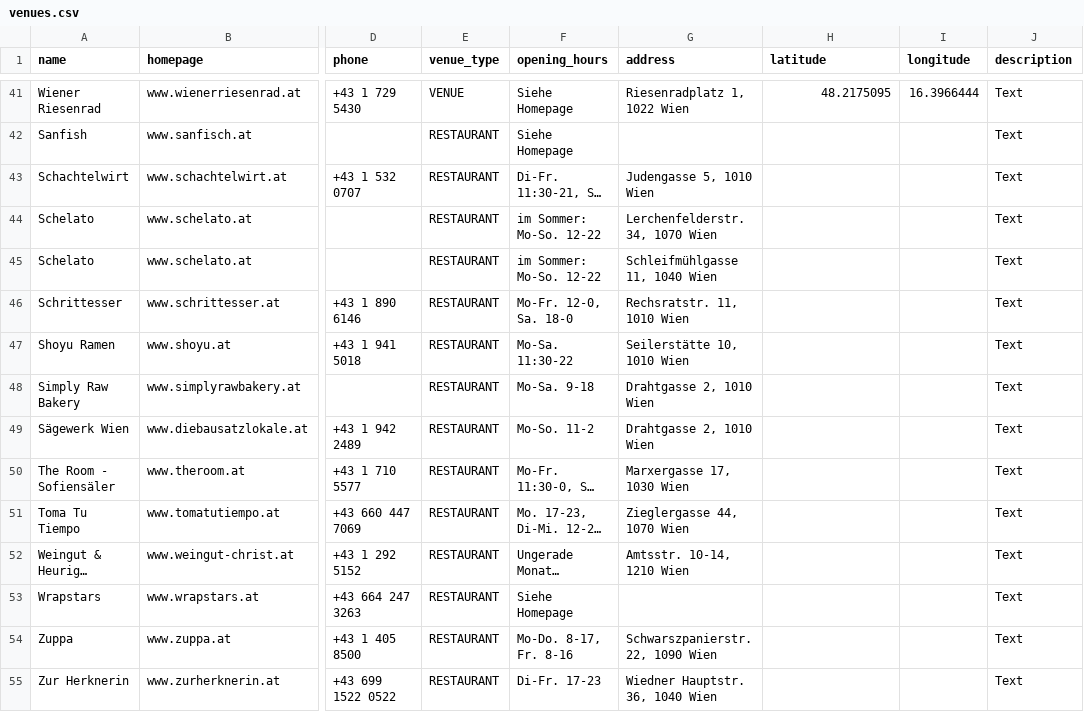
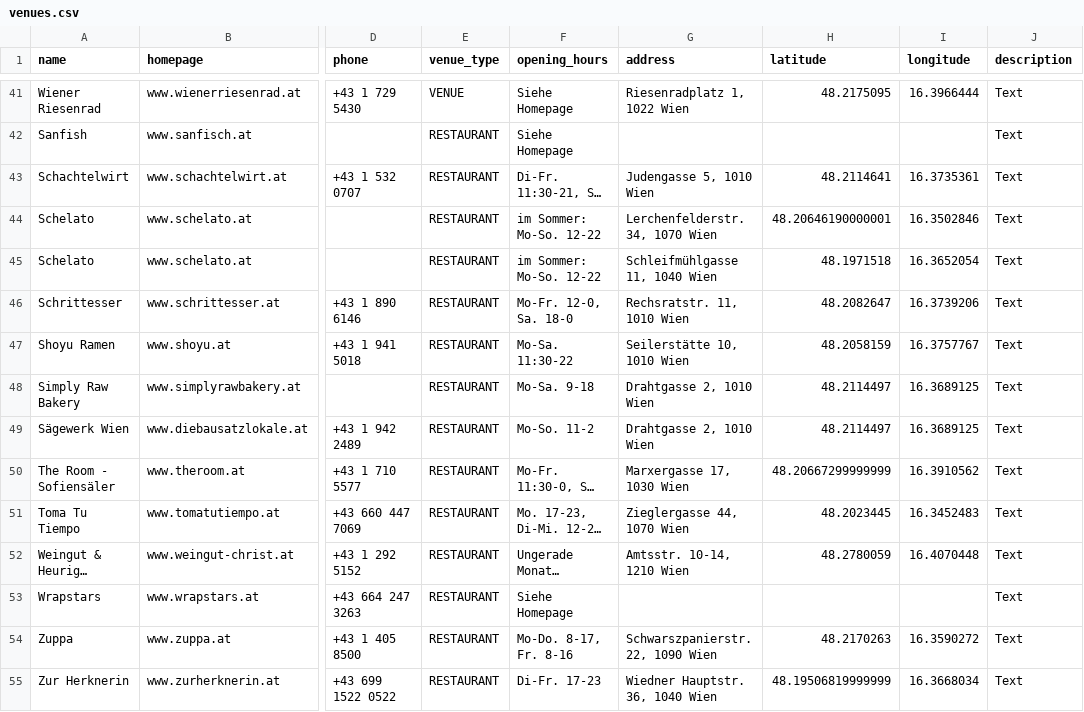
Before and after one commit to Team-LANS/luups-map, a CSV file: data/venues.csv, drawn as a sheet; only a part is shown, gaps mark what is left out; long unchanged cells end in …; the diff names each change by its address in the sheet, - before the commit and + after, or states it on an @@ line.

Commit message:
Update data

```diff
--- a/data/venues.csv
+++ b/data/venues.csv
-H43 (latitude): (empty)
+H43 (latitude): 48.2114641
-I43 (longitude): (empty)
+I43 (longitude): 16.3735361
-H44 (latitude): (empty)
+H44 (latitude): 48.20646190000001
-I44 (longitude): (empty)
+I44 (longitude): 16.3502846
-H45 (latitude): (empty)
+H45 (latitude): 48.1971518
-I45 (longitude): (empty)
+I45 (longitude): 16.3652054
-H46 (latitude): (empty)
+H46 (latitude): 48.2082647
-I46 (longitude): (empty)
+I46 (longitude): 16.3739206
-H47 (latitude): (empty)
+H47 (latitude): 48.2058159
-I47 (longitude): (empty)
+I47 (longitude): 16.3757767
-H48:H49 (latitude): (empty)
+H48:H49 (latitude): 48.2114497
-I48:I49 (longitude): (empty)
+I48:I49 (longitude): 16.3689125
-H50 (latitude): (empty)
+H50 (latitude): 48.20667299999999
-I50 (longitude): (empty)
+I50 (longitude): 16.3910562
-H51 (latitude): (empty)
+H51 (latitude): 48.2023445
-I51 (longitude): (empty)
+I51 (longitude): 16.3452483
-H52 (latitude): (empty)
+H52 (latitude): 48.2780059
-I52 (longitude): (empty)
+I52 (longitude): 16.4070448
-H54 (latitude): (empty)
+H54 (latitude): 48.2170263
-I54 (longitude): (empty)
+I54 (longitude): 16.3590272
-H55 (latitude): (empty)
+H55 (latitude): 48.19506819999999
-I55 (longitude): (empty)
+I55 (longitude): 16.3668034
```
Also changed, not shown: 3 other files.
